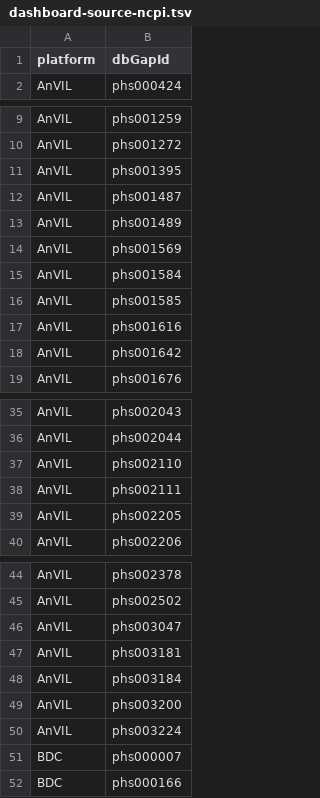
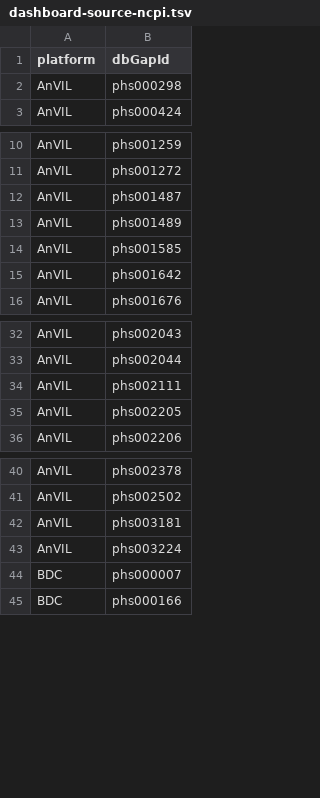
Before and after one commit to NIH-NCPI/ncpi-dataset-catalog, a TSV file: catalog-build/source/dashboard-source-ncpi.tsv, drawn as a sheet; only a part is shown, gaps mark what is left out; removed rows and columns are numbered as before the commit, all else as after; the diff names each change by its address in the sheet, - before the commit and + after, or states it on an @@ line.

Commit message:
chore: update anvil source (#24)

```diff
--- a/catalog-build/source/dashboard-source-ncpi.tsv
+++ b/catalog-build/source/dashboard-source-ncpi.tsv
+row 2: AnVIL | phs000298
-row 11: AnVIL | phs001395
-row 14: AnVIL | phs001569
-row 15: AnVIL | phs001584
-row 17: AnVIL | phs001616
-row 37: AnVIL | phs002110
-row 46: AnVIL | phs003047
-row 48: AnVIL | phs003184
-row 49: AnVIL | phs003200
```
